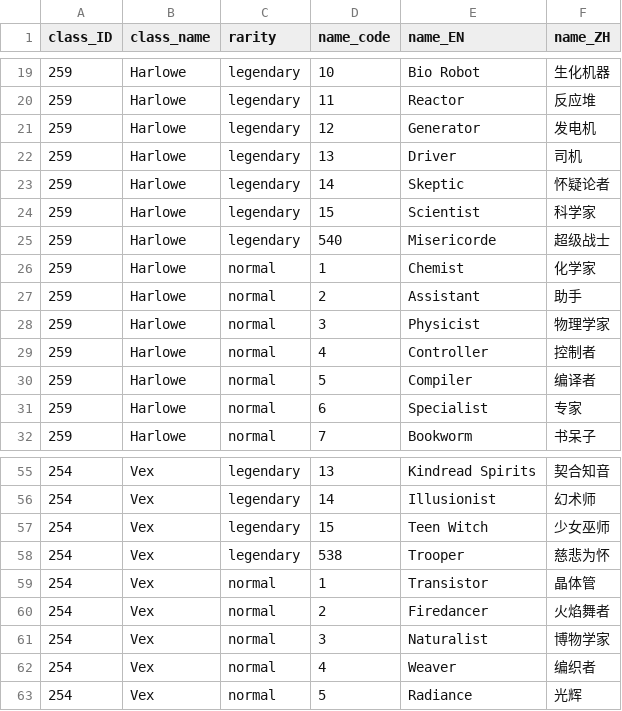
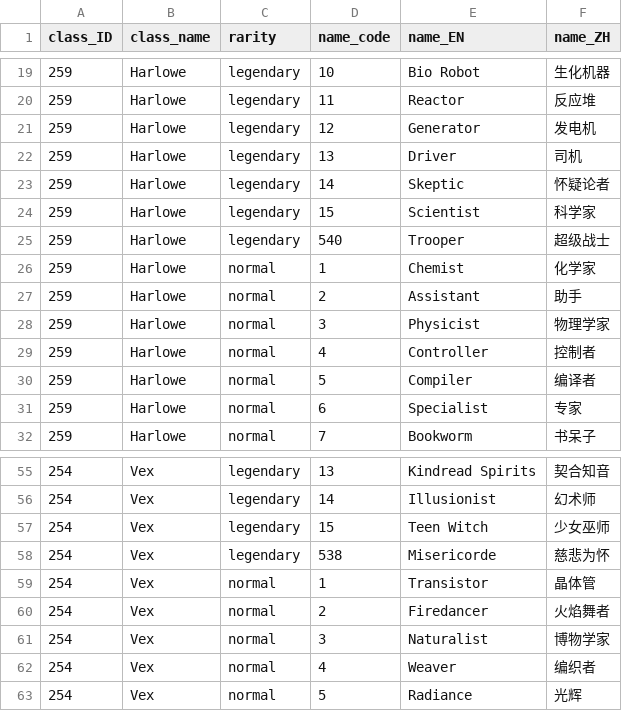
Before and after one commit to superexboom/Borderlands4-SaveEditor, a CSV file: class_mods/Class_rarity_name.csv, drawn as a sheet; only a part is shown, gaps mark what is left out.

```diff
--- a/class_mods/Class_rarity_name.csv
+++ b/class_mods/Class_rarity_name.csv
@@ -24,3 +24,3 @@
 259,Harlowe,legendary,15,Scientist,科学家
-259,Harlowe,legendary,540,Misericorde,超级战士
+259,Harlowe,legendary,540,Trooper,超级战士
 259,Harlowe,normal,1,Chemist,化学家
@@ -57,3 +57,3 @@
 254,Vex,legendary,15,Teen Witch,少女巫师
-254,Vex,legendary,538,Trooper,慈悲为怀
+254,Vex,legendary,538,Misericorde,慈悲为怀
 254,Vex,normal,1,Transistor,晶体管
```
Also changed, not shown: class_mods/Skills.csv, weapon_edit/weapon_name.csv, 3 other files.
